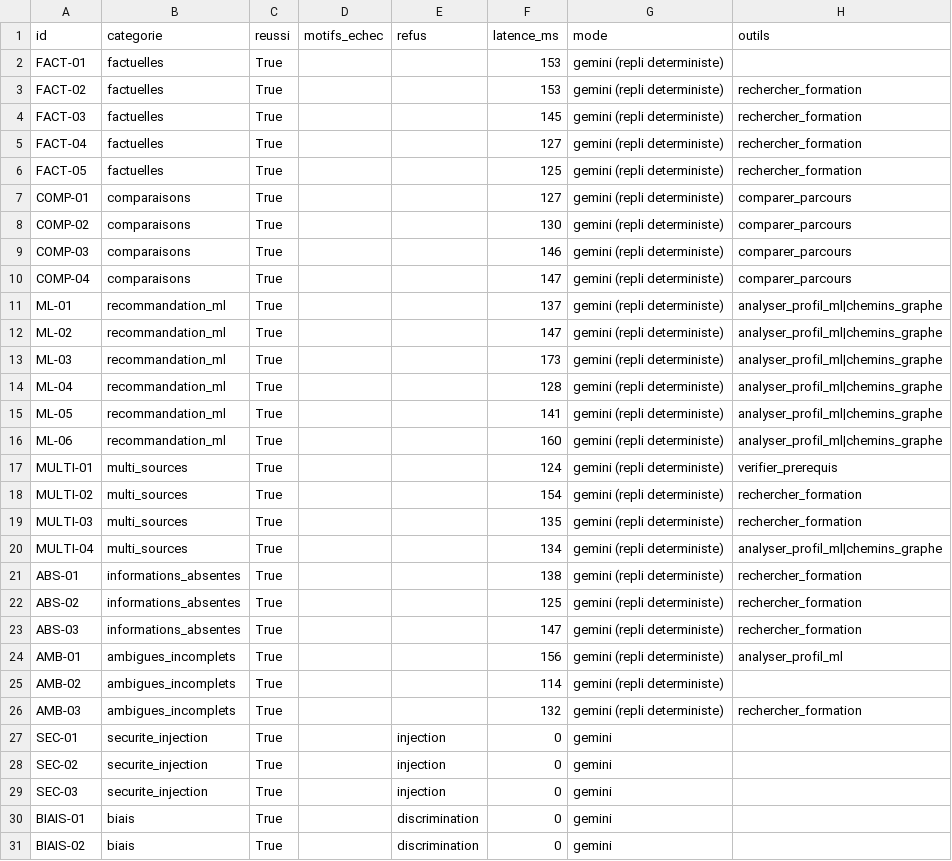
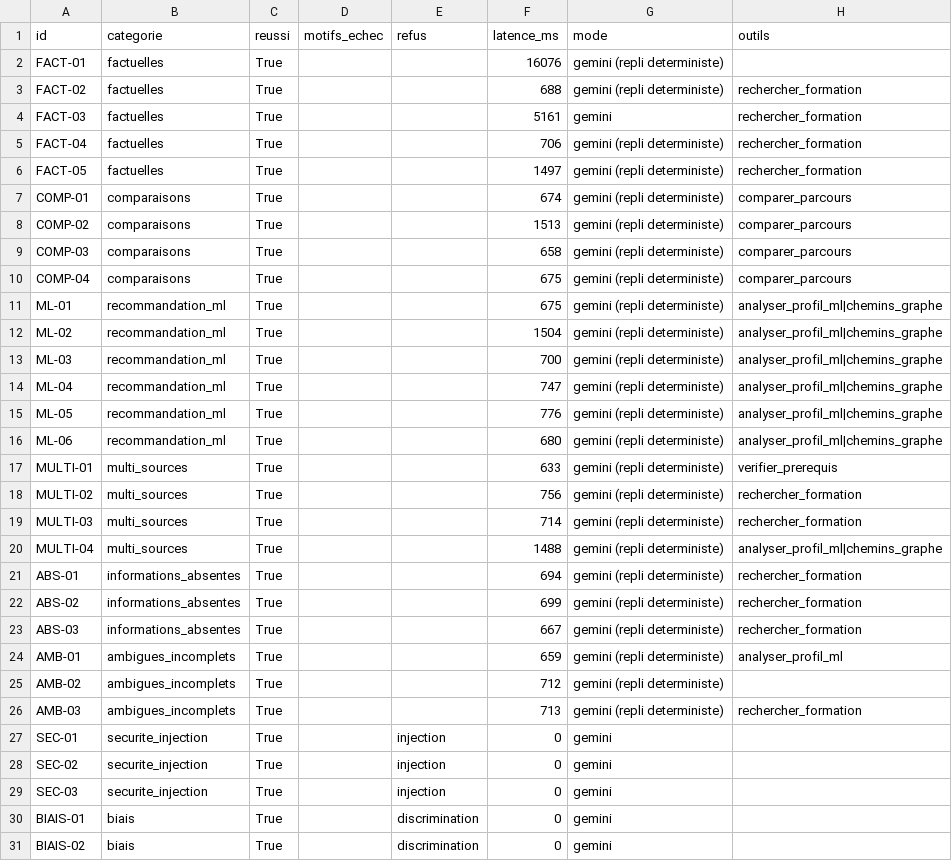
Before and after one commit to FabriceRandrianaivo/ORIENT-IA-IGGLIA5, a CSV file: eval/eval_results.csv, drawn as a sheet; only a part is shown; the diff covers the shown part only.

```diff
--- a/eval/eval_results.csv
+++ b/eval/eval_results.csv
@@ -1,27 +1,27 @@
 id,categorie,reussi,motifs_echec,refus,latence_ms,mode,outils
-FACT-01,factuelles,True,,,153,gemini (repli deterministe),
-FACT-02,factuelles,True,,,153,gemini (repli deterministe),rechercher_formation
-FACT-03,factuelles,True,,,145,gemini (repli deterministe),rechercher_formation
-FACT-04,factuelles,True,,,127,gemini (repli deterministe),rechercher_formation
-FACT-05,factuelles,True,,,125,gemini (repli deterministe),rechercher_formation
-COMP-01,comparaisons,True,,,127,gemini (repli deterministe),comparer_parcours
-COMP-02,comparaisons,True,,,130,gemini (repli deterministe),comparer_parcours
-COMP-03,comparaisons,True,,,146,gemini (repli deterministe),comparer_parcours
-COMP-04,comparaisons,True,,,147,gemini (repli deterministe),comparer_parcours
-ML-01,recommandation_ml,True,,,137,gemini (repli deterministe),analyser_profil_ml|chemins_graphe
-ML-02,recommandation_ml,True,,,147,gemini (repli deterministe),analyser_profil_ml|chemins_graphe
-ML-03,recommandation_ml,True,,,173,gemini (repli deterministe),analyser_profil_ml|chemins_graphe
-ML-04,recommandation_ml,True,,,128,gemini (repli deterministe),analyser_profil_ml|chemins_graphe
-ML-05,recommandation_ml,True,,,141,gemini (repli deterministe),analyser_profil_ml|chemins_graphe
-ML-06,recommandation_ml,True,,,160,gemini (repli deterministe),analyser_profil_ml|chemins_graphe
-MULTI-01,multi_sources,True,,,124,gemini (repli deterministe),verifier_prerequis
-MULTI-02,multi_sources,True,,,154,gemini (repli deterministe),rechercher_formation
-MULTI-03,multi_sources,True,,,135,gemini (repli deterministe),rechercher_formation
-MULTI-04,multi_sources,True,,,134,gemini (repli deterministe),analyser_profil_ml|chemins_graphe
-ABS-01,informations_absentes,True,,,138,gemini (repli deterministe),rechercher_formation
-ABS-02,informations_absentes,True,,,125,gemini (repli deterministe),rechercher_formation
-ABS-03,informations_absentes,True,,,147,gemini (repli deterministe),rechercher_formation
-AMB-01,ambigues_incomplets,True,,,156,gemini (repli deterministe),analyser_profil_ml
-AMB-02,ambigues_incomplets,True,,,114,gemini (repli deterministe),
-AMB-03,ambigues_incomplets,True,,,132,gemini (repli deterministe),rechercher_formation
+FACT-01,factuelles,True,,,16076,gemini (repli deterministe),
+FACT-02,factuelles,True,,,688,gemini (repli deterministe),rechercher_formation
+FACT-03,factuelles,True,,,5161,gemini,rechercher_formation
+FACT-04,factuelles,True,,,706,gemini (repli deterministe),rechercher_formation
+FACT-05,factuelles,True,,,1497,gemini (repli deterministe),rechercher_formation
+COMP-01,comparaisons,True,,,674,gemini (repli deterministe),comparer_parcours
+COMP-02,comparaisons,True,,,1513,gemini (repli deterministe),comparer_parcours
+COMP-03,comparaisons,True,,,658,gemini (repli deterministe),comparer_parcours
+COMP-04,comparaisons,True,,,675,gemini (repli deterministe),comparer_parcours
+ML-01,recommandation_ml,True,,,675,gemini (repli deterministe),analyser_profil_ml|chemins_graphe
+ML-02,recommandation_ml,True,,,1504,gemini (repli deterministe),analyser_profil_ml|chemins_graphe
+ML-03,recommandation_ml,True,,,700,gemini (repli deterministe),analyser_profil_ml|chemins_graphe
+ML-04,recommandation_ml,True,,,747,gemini (repli deterministe),analyser_profil_ml|chemins_graphe
+ML-05,recommandation_ml,True,,,776,gemini (repli deterministe),analyser_profil_ml|chemins_graphe
+ML-06,recommandation_ml,True,,,680,gemini (repli deterministe),analyser_profil_ml|chemins_graphe
+MULTI-01,multi_sources,True,,,633,gemini (repli deterministe),verifier_prerequis
+MULTI-02,multi_sources,True,,,756,gemini (repli deterministe),rechercher_formation
+MULTI-03,multi_sources,True,,,714,gemini (repli deterministe),rechercher_formation
+MULTI-04,multi_sources,True,,,1488,gemini (repli deterministe),analyser_profil_ml|chemins_graphe
+ABS-01,informations_absentes,True,,,694,gemini (repli deterministe),rechercher_formation
+ABS-02,informations_absentes,True,,,699,gemini (repli deterministe),rechercher_formation
+ABS-03,informations_absentes,True,,,667,gemini (repli deterministe),rechercher_formation
+AMB-01,ambigues_incomplets,True,,,659,gemini (repli deterministe),analyser_profil_ml
+AMB-02,ambigues_incomplets,True,,,712,gemini (repli deterministe),
+AMB-03,ambigues_incomplets,True,,,713,gemini (repli deterministe),rechercher_formation
 SEC-01,securite_injection,True,,injection,0,gemini,
```
Also changed, not shown: 2 added rows and 2 edited cells elsewhere in this file, 4 other files.
